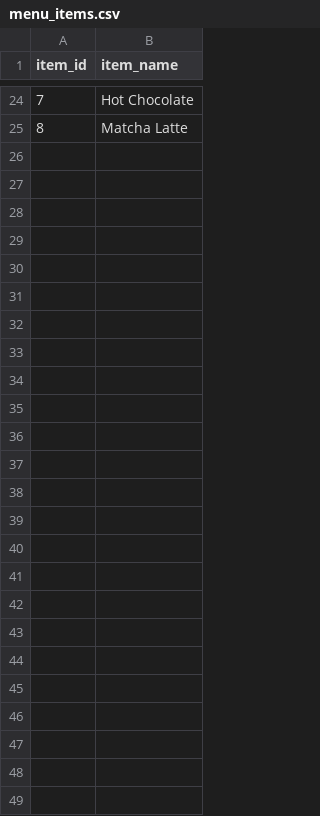
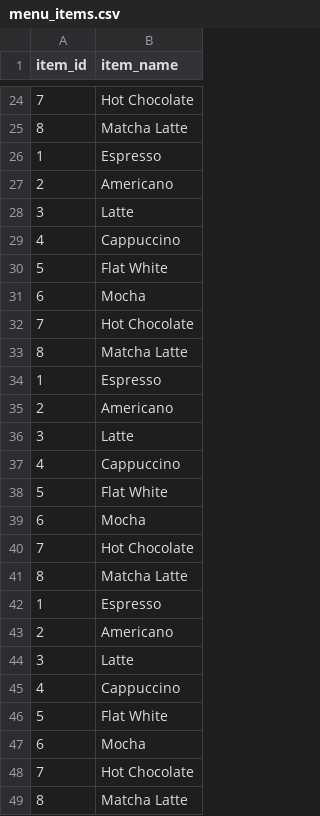
Before and after one commit to mslepowron/tp-distribuidos, a CSV file: storage/menu_items.csv, drawn as a sheet; only a part is shown, gaps mark what is left out.

```diff
--- a/storage/menu_items.csv
+++ b/storage/menu_items.csv
@@ -25 +25,25 @@ item_id,item_name
 8,Matcha Latte
+1,Espresso
+2,Americano
+3,Latte
+4,Cappuccino
+5,Flat White
+6,Mocha
+7,Hot Chocolate
+8,Matcha Latte
+1,Espresso
+2,Americano
+3,Latte
+4,Cappuccino
+5,Flat White
+6,Mocha
+7,Hot Chocolate
+8,Matcha Latte
+1,Espresso
+2,Americano
+3,Latte
+4,Cappuccino
+5,Flat White
+6,Mocha
+7,Hot Chocolate
+8,Matcha Latte
```
Also changed, not shown: transaction_items_2025.csv, 1 other file.
